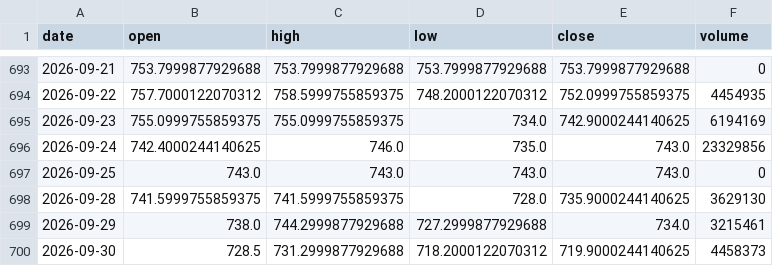
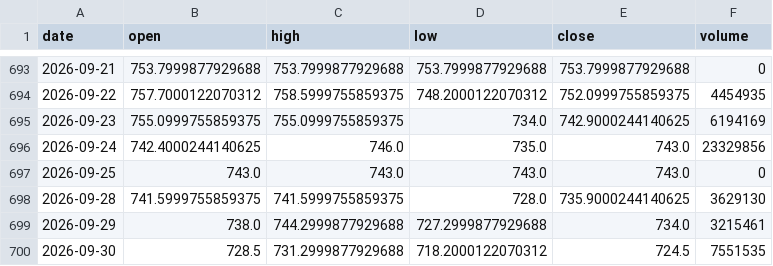
Before and after one commit to Revach123/INDICES, a CSV file: data/prices/singles/BEZQ.TA.csv, drawn as a sheet; only a part is shown, gaps mark what is left out.

```diff
--- a/data/prices/singles/BEZQ.TA.csv
+++ b/data/prices/singles/BEZQ.TA.csv
@@ -699,2 +699,2 @@ date,open,high,low,close,volume
 2026-09-29,738.0,744.2999877929688,727.2999877929688,734.0,3215461
-2026-09-30,728.5,731.2999877929688,718.2000122070312,719.9000244140625,4458373
+2026-09-30,728.5,731.2999877929688,718.2000122070312,724.5,7551535
```
Also changed, not shown: data/prices/omxs30.csv, data/prices/singles/ORL.TA.csv, 36 other files.
